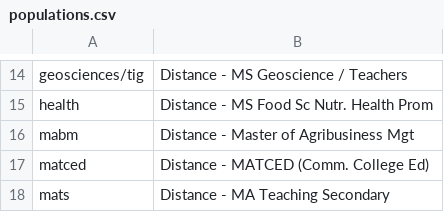
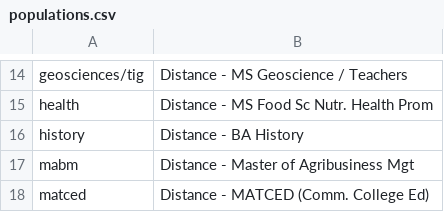
Before and after one commit to oretoise/slate, a CSV file: scripts/populations.csv, drawn as a sheet; only a part is shown, gaps mark what is left out; the shorter side is filled out with more unchanged rows.

Commit message:
BA History Plan

```diff
--- a/scripts/populations.csv
+++ b/scripts/populations.csv
@@ -15,2 +15,3 @@ geosciences/tig,Distance - MS Geoscience / Teachers
 health,Distance - MS Food Sc Nutr. Health Prom
+history,Distance - BA History
 mabm,Distance - Master of Agribusiness Mgt
```
Also changed, not shown: 12 other files.
